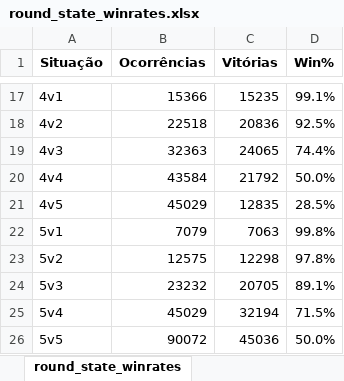
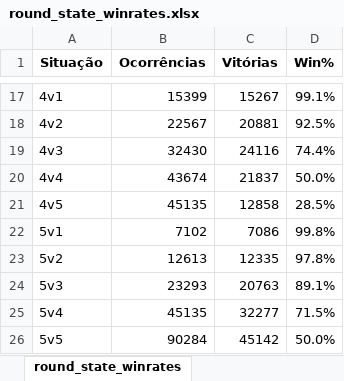
Before and after one commit to kmzmath/univlr, an Excel workbook: dados_excel/round_state_winrates.xlsx, sheet round_state_winrates, drawn as a sheet; only a part is shown, gaps mark what is left out; values as stored, in another font and other column widths than the file's, no borders; the diff covers the shown part only; the diff names each change by its address in the sheet, - before the commit and + after, or states it on an @@ line.

```diff
--- a/dados_excel/round_state_winrates.xlsx (sheet round_state_winrates)
+++ b/dados_excel/round_state_winrates.xlsx (sheet round_state_winrates)
-B17 (Ocorrências): 15366
+B17 (Ocorrências): 15399
-C17 (Vitórias): 15235
+C17 (Vitórias): 15267
-B18 (Ocorrências): 22518
+B18 (Ocorrências): 22567
-C18 (Vitórias): 20836
+C18 (Vitórias): 20881
-B19 (Ocorrências): 32363
+B19 (Ocorrências): 32430
-C19 (Vitórias): 24065
+C19 (Vitórias): 24116
-B20 (Ocorrências): 43584
+B20 (Ocorrências): 43674
-C20 (Vitórias): 21792
+C20 (Vitórias): 21837
-B21 (Ocorrências): 45029
+B21 (Ocorrências): 45135
-C21 (Vitórias): 12835
+C21 (Vitórias): 12858
-B22 (Ocorrências): 7079
+B22 (Ocorrências): 7102
-C22 (Vitórias): 7063
+C22 (Vitórias): 7086
-B23 (Ocorrências): 12575
+B23 (Ocorrências): 12613
-C23 (Vitórias): 12298
+C23 (Vitórias): 12335
-B24 (Ocorrências): 23232
+B24 (Ocorrências): 23293
-C24 (Vitórias): 20705
+C24 (Vitórias): 20763
-B25 (Ocorrências): 45029
+B25 (Ocorrências): 45135
-C25 (Vitórias): 32194
+C25 (Vitórias): 32277
-B26 (Ocorrências): 90072
+B26 (Ocorrências): 90284
-C26 (Vitórias): 45036
+C26 (Vitórias): 45142
```
Also changed, not shown: 31 edited cells elsewhere in this sheet, 12 other files.
